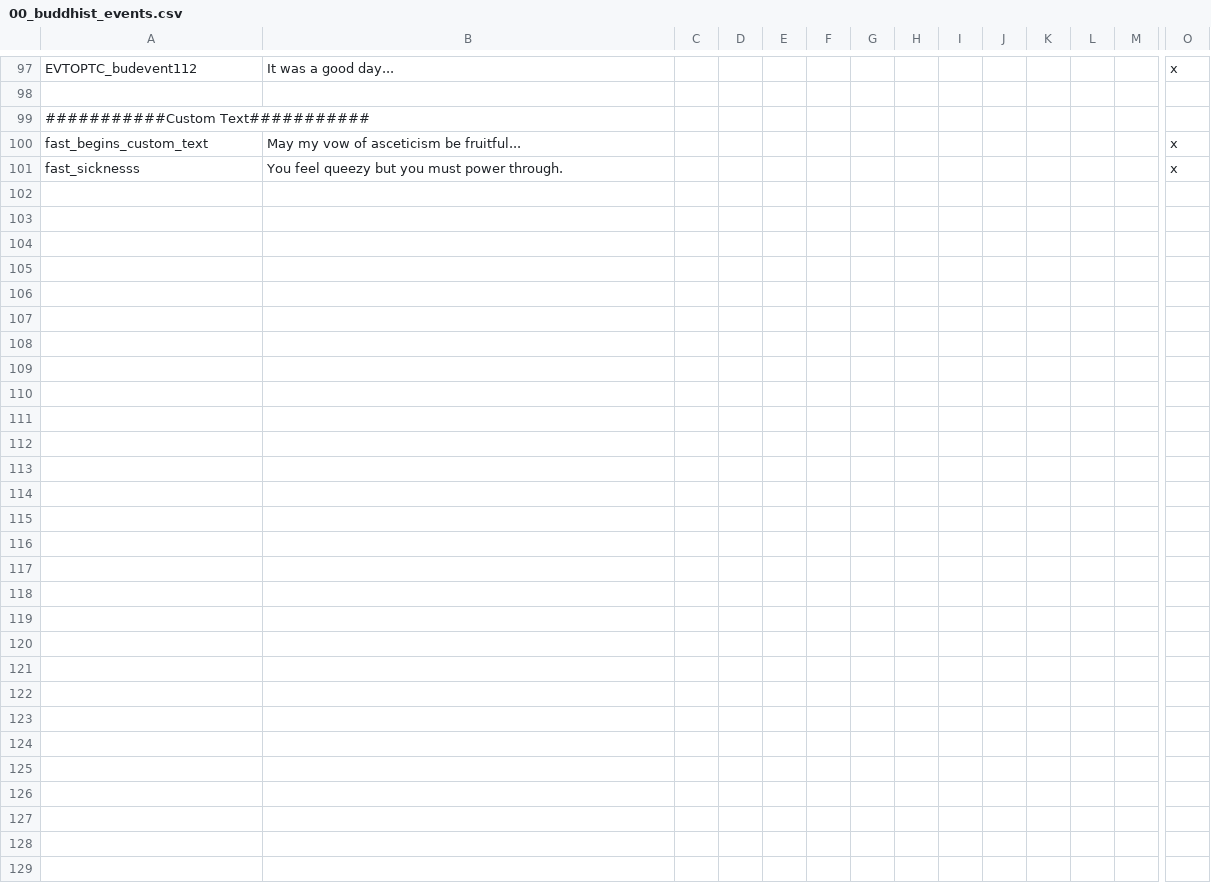
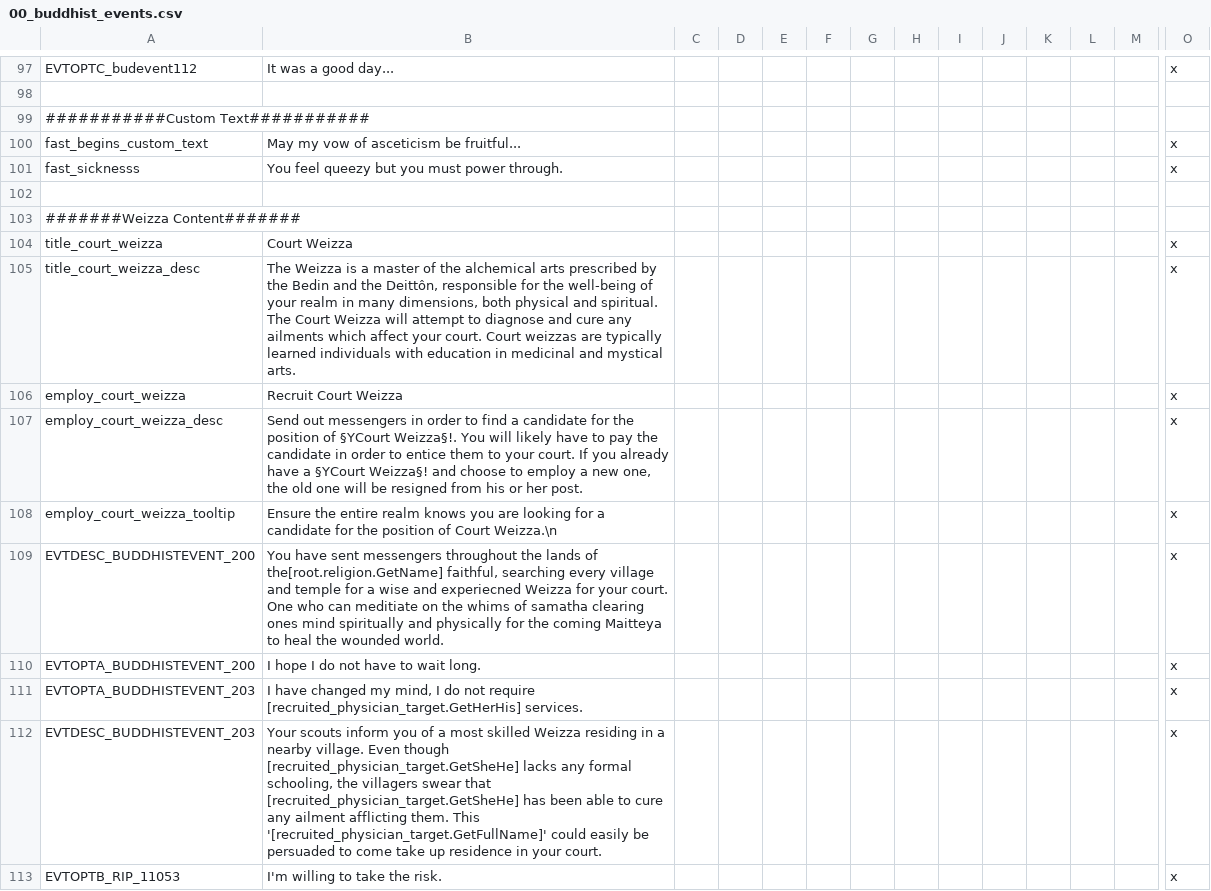
Before and after one commit to derdang/posttoyo, a CSV file: After the End Orientalis/localisation/00_buddhist_events.csv, drawn as a sheet; only a part is shown, gaps mark what is left out; rows hold the shown columns only; the diff names each change by its address in the sheet, - before the commit and + after, or states it on an @@ line.

Commit message:
Expanding on Orientalis Societies

```diff
--- a/After the End Orientalis/localisation/00_buddhist_events.csv
+++ b/After the End Orientalis/localisation/00_buddhist_events.csv
+row 102: (empty)
+row 103: #######Weizza Content#######
+row 104: title_court_weizza | Court Weizza |  |  |  |  |  |  |  |  |  |  |  | x
+row 105: title_court_weizza_desc | The Weizza is a master of the alchemical arts prescribed by the Bedin and the Deittôn, responsible for the well-being of your realm in many dimensions, both physical and spiritual. The Court Weizza will attempt to diagnose and cure any ailments which affect your court. Court weizzas are typically learned individuals with education in medicinal and mystical arts. |  |  |  |  |  |  |  |  |  |  |  | x
+row 106: employ_court_weizza | Recruit Court Weizza |  |  |  |  |  |  |  |  |  |  |  | x
+row 107: employ_court_weizza_desc | Send out messengers in order to find a candidate for the position of §YCourt Weizza§!. You will likely have to pay the candidate in order to entice them to your court. If you already have a §YCourt Weizza§! and choose to employ a new one, the old one will be resigned from his or her post. |  |  |  |  |  |  |  |  |  |  |  | x
+row 108: employ_court_weizza_tooltip | Ensure the entire realm knows you are looking for a candidate for the position of Court Weizza.\n |  |  |  |  |  |  |  |  |  |  |  | x
+row 109: EVTDESC_BUDDHISTEVENT_200 | You have sent messengers throughout the lands of the[root.religion.GetName] faithful, searching every village and temple for a wise and experiecned Weizza for your court. One who can meditiate on the whims of samatha clearing ones mind spiritually and physically for the coming Maitteya to heal the wounded world. |  |  |  |  |  |  |  |  |  |  |  | x
+row 110: EVTOPTA_BUDDHISTEVENT_200 | I hope I do not have to wait long. |  |  |  |  |  |  |  |  |  |  |  | x
+row 111: EVTOPTA_BUDDHISTEVENT_203 | I have changed my mind, I do not require [recruited_physician_target.GetHerHis] services. |  |  |  |  |  |  |  |  |  |  |  | x
+row 112: EVTDESC_BUDDHISTEVENT_203 | Your scouts inform you of a most skilled Weizza residing in a nearby village. Even though [recruited_physician_target.GetSheHe] lacks any formal schooling, the villagers swear that [recruited_physician_target.GetSheHe] has been able to cure any ailment afflicting them. This '[recruited_physician_target.GetFullName]' could easily be persuaded to come take up residence in your court. |  |  |  |  |  |  |  |  |  |  |  | x
+row 113: EVTOPTB_RIP_11053 | I'm willing to take the risk. |  |  |  |  |  |  |  |  |  |  |  | x
```
Also changed, not shown: 15 other files.
